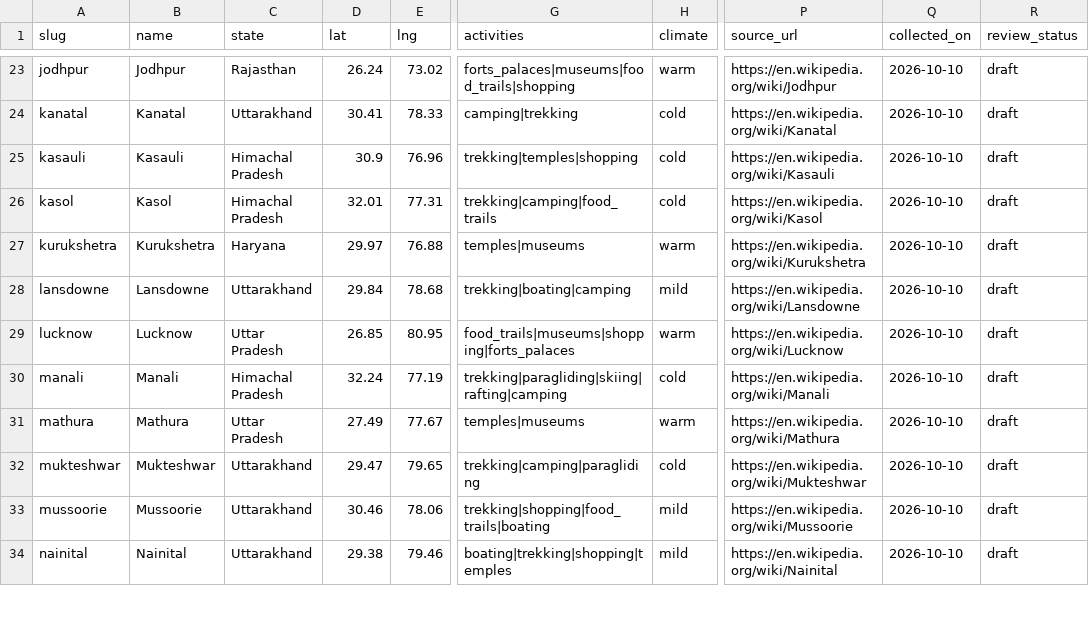
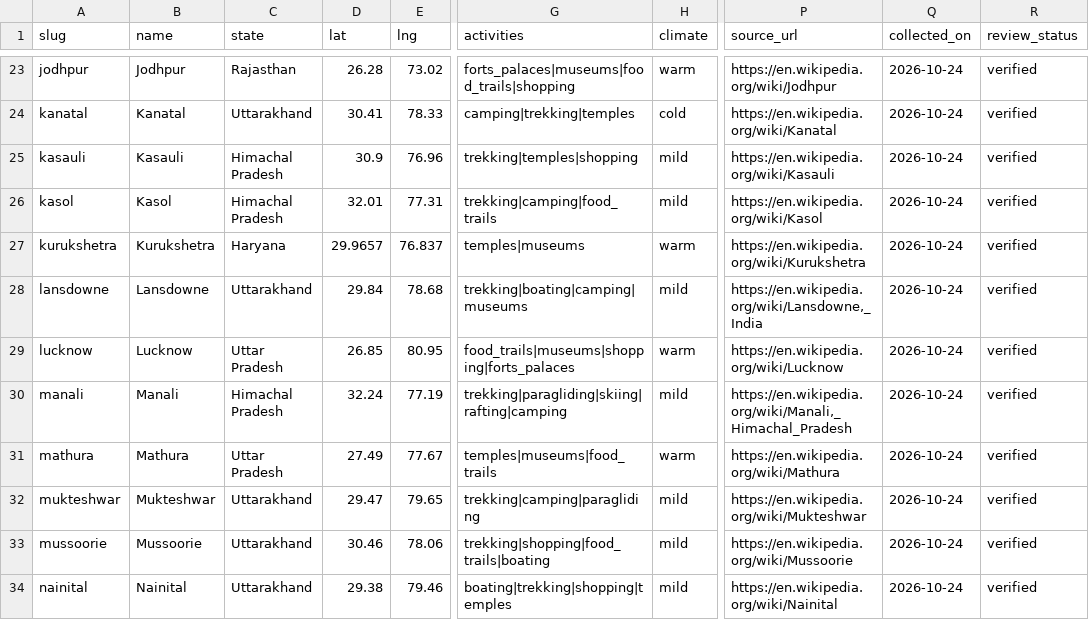
Before and after one commit to thenamakop/BonVoyage, a CSV file: packages/db/catalogue/destinations.csv, drawn as a sheet; only a part is shown, gaps mark what is left out; the diff covers the shown part only; the diff names each change by its address in the sheet, - before the commit and + after, or states it on an @@ line.

```diff
--- a/packages/db/catalogue/destinations.csv
+++ b/packages/db/catalogue/destinations.csv
-D23 (lat): 26.24
+D23 (lat): 26.28
-Q23:Q34 (collected_on): 2026-10-10
+Q23:Q34 (collected_on): 2026-10-24
-R23:R34 (review_status): draft
+R23:R34 (review_status): verified
-G24 (activities): camping|trekking
+G24 (activities): camping|trekking|temples
-H25:H26 (climate): cold
+H25:H26 (climate): mild
-D27 (lat): 29.97
+D27 (lat): 29.9657
-E27 (lng): 76.88
+E27 (lng): 76.837
-G28 (activities): trekking|boating|camping
+G28 (activities): trekking|boating|camping|museums
-P28 (source_url): https://en.wikipedia.org/wiki/Lansdowne
+P28 (source_url): https://en.wikipedia.org/wiki/Lansdowne,_India
-H30 (climate): cold
+H30 (climate): mild
-P30 (source_url): https://en.wikipedia.org/wiki/Manali
+P30 (source_url): https://en.wikipedia.org/wiki/Manali,_Himachal_Pradesh
-G31 (activities): temples|museums
+G31 (activities): temples|museums|food_trails
-H32 (climate): cold
+H32 (climate): mild
```
Also changed, not shown: 105 edited cells elsewhere in this file, 4 other files.
